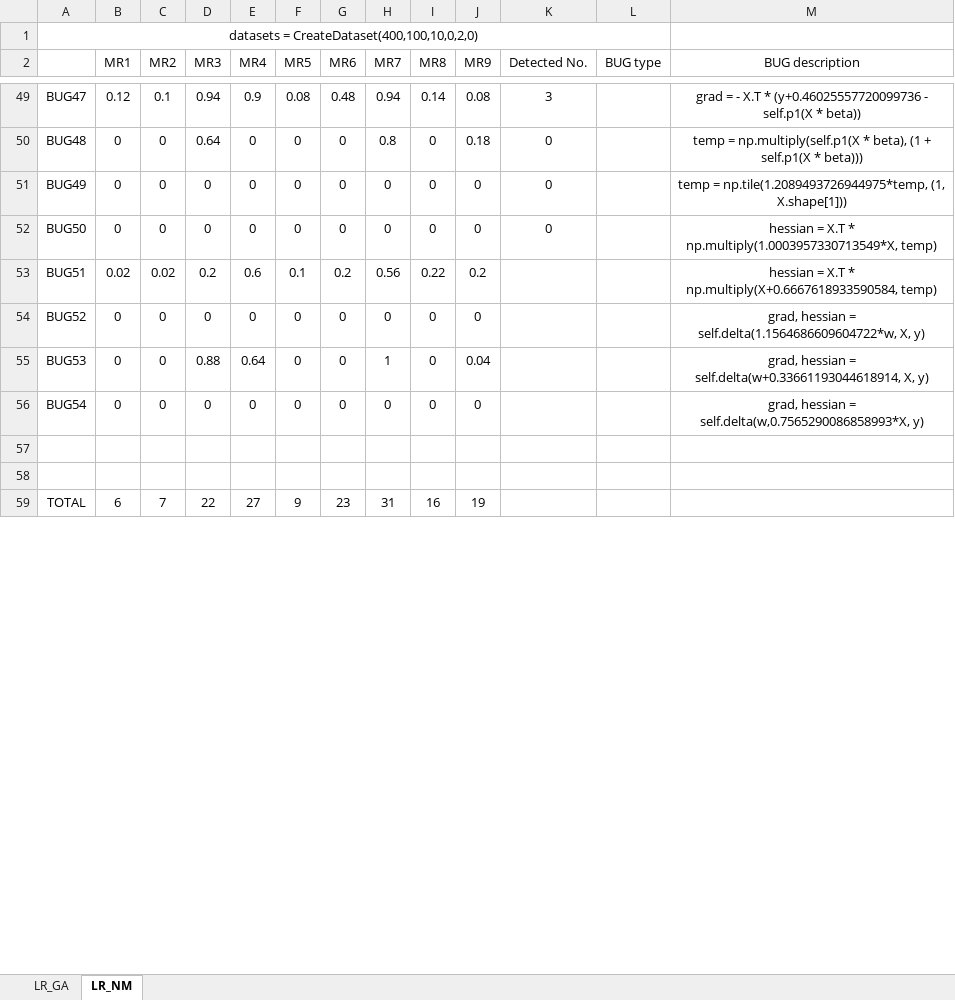
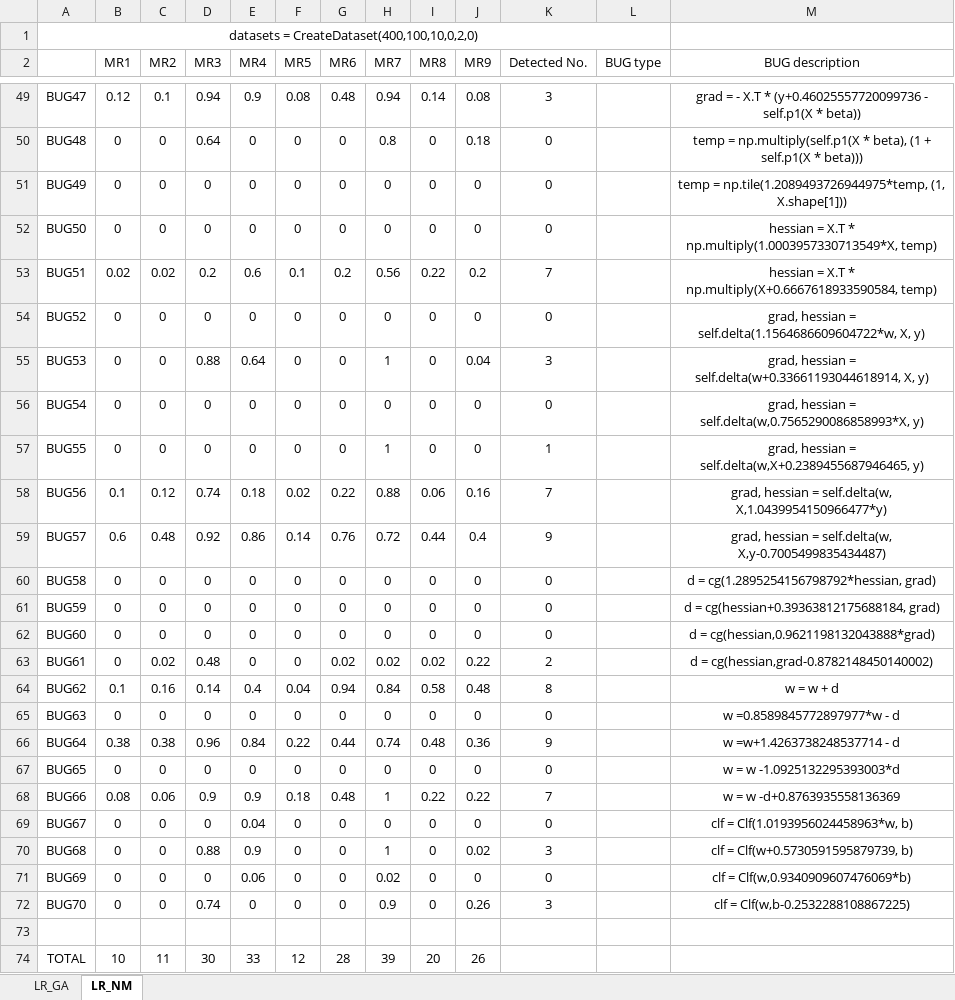
Before and after one commit to yingzhuoy/MRs-of-linear-models, an Excel workbook: result_v2(8.23).xlsx, sheet LR_NM, drawn as a sheet; only a part is shown, gaps mark what is left out; values as stored, in another font and other column widths than the file's, no borders; removed rows and columns are numbered as before the commit, all else as after; the diff covers the shown part only; the diff names each change by its address in the sheet, - before the commit and + after, or states it on an @@ line.

Commit message:
new mutants and results

```diff
--- a/result_v2(8.23).xlsx (sheet LR_NM)
+++ b/result_v2(8.23).xlsx (sheet LR_NM)
-K53 (Detected No.): (empty)
+K53 (Detected No.): 7
-K54 (Detected No.): (empty)
+K54 (Detected No.): 0
-K55 (Detected No.): (empty)
+K55 (Detected No.): 3
-K56 (Detected No.): (empty)
+K56 (Detected No.): 0
+row 57: BUG55 | 0 | 0 | 0 | 0 | 0 | 0 | 1 | 0 | 0 | 1 |  | grad, hessian = self.delta(w,X+0.2389455687946465, y)
+row 58: BUG56 | 0.1 | 0.12 | 0.74 | 0.18 | 0.02 | 0.22 | 0.88 | 0.06 | 0.16 | 7 |  | grad, hessian = self.delta(w, X,1.0439954150966477*y)
+row 59: BUG57 | 0.6 | 0.48 | 0.92 | 0.86 | 0.14 | 0.76 | 0.72 | 0.44 | 0.4 | 9 |  | grad, hessian = self.delta(w, X,y-0.7005499835434487)
+row 60: BUG58 | 0 | 0 | 0 | 0 | 0 | 0 | 0 | 0 | 0 | 0 |  | d = cg(1.2895254156798792*hessian, grad)
+row 61: BUG59 | 0 | 0 | 0 | 0 | 0 | 0 | 0 | 0 | 0 | 0 |  | d = cg(hessian+0.39363812175688184, grad)
+row 62: BUG60 | 0 | 0 | 0 | 0 | 0 | 0 | 0 | 0 | 0 | 0 |  | d = cg(hessian,0.9621198132043888*grad)
+row 63: BUG61 | 0 | 0.02 | 0.48 | 0 | 0 | 0.02 | 0.02 | 0.02 | 0.22 | 2 |  | d = cg(hessian,grad-0.8782148450140002)
+row 64: BUG62 | 0.1 | 0.16 | 0.14 | 0.4 | 0.04 | 0.94 | 0.84 | 0.58 | 0.48 | 8 |  | w = w + d
+row 65: BUG63 | 0 | 0 | 0 | 0 | 0 | 0 | 0 | 0 | 0 | 0 |  | w =0.8589845772897977*w - d
+row 66: BUG64 | 0.38 | 0.38 | 0.96 | 0.84 | 0.22 | 0.44 | 0.74 | 0.48 | 0.36 | 9 |  | w =w+1.4263738248537714 - d
+row 67: BUG65 | 0 | 0 | 0 | 0 | 0 | 0 | 0 | 0 | 0 | 0 |  | w = w -1.0925132295393003*d
+row 68: BUG66 | 0.08 | 0.06 | 0.9 | 0.9 | 0.18 | 0.48 | 1 | 0.22 | 0.22 | 7 |  | w = w -d+0.8763935558136369
+row 69: BUG67 | 0 | 0 | 0 | 0.04 | 0 | 0 | 0 | 0 | 0 | 0 |  | clf = Clf(1.0193956024458963*w, b)
+row 70: BUG68 | 0 | 0 | 0.88 | 0.9 | 0 | 0 | 1 | 0 | 0.02 | 3 |  | clf = Clf(w+0.5730591595879739, b)
+row 71: BUG69 | 0 | 0 | 0 | 0.06 | 0 | 0 | 0.02 | 0 | 0 | 0 |  | clf = Clf(w,0.9340909607476069*b)
+row 72: BUG70 | 0 | 0 | 0.74 | 0 | 0 | 0 | 0.9 | 0 | 0.26 | 3 |  | clf = Clf(w,b-0.2532288108867225)
-row 58: (empty)
-B74 (MR1): 6
+B74 (MR1): 10
-C74 (MR2): 7
+C74 (MR2): 11
-D74 (MR3): 22
+D74 (MR3): 30
-E74 (MR4): 27
+E74 (MR4): 33
-F74 (MR5): 9
+F74 (MR5): 12
-G74 (MR6): 23
+G74 (MR6): 28
-H74 (MR7): 31
+H74 (MR7): 39
-I74 (MR8): 16
+I74 (MR8): 20
-J74 (MR9): 19
+J74 (MR9): 26
```
Also changed, not shown: 9 edited cells elsewhere in this sheet, 27 other files.
